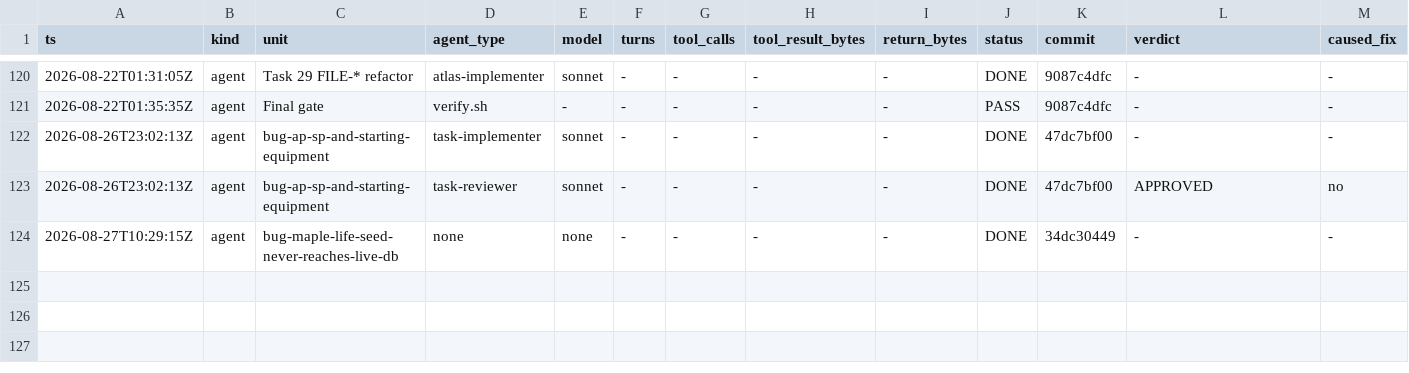
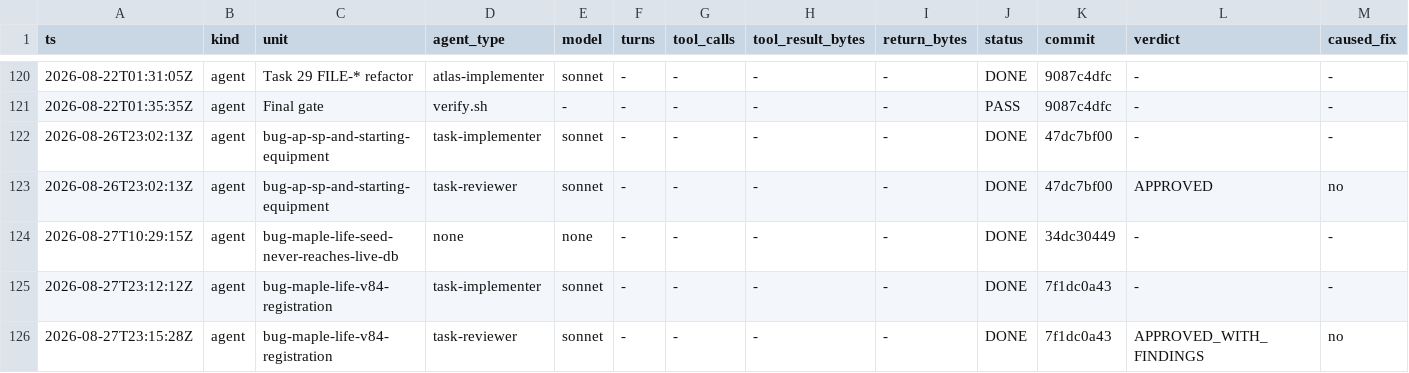
Before and after one commit to Chronicle20/atlas, a TSV file: docs/tasks/task-246-maple-life-character-creation/agent-ledger.tsv, drawn as a sheet; only a part is shown, gaps mark what is left out; rows hold the shown columns only; the diff names each change by its address in the sheet, - before the commit and + after, or states it on an @@ line.

```diff
--- a/docs/tasks/task-246-maple-life-character-creation/agent-ledger.tsv
+++ b/docs/tasks/task-246-maple-life-character-creation/agent-ledger.tsv
+row 125: 2026-08-27T23:12:12Z | agent | bug-maple-life-v84-registration | task-implementer | sonnet | - | - | - | - | DONE | 7f1dc0a43 | - | -
+row 126: 2026-08-27T23:15:28Z | agent | bug-maple-life-v84-registration | task-reviewer | sonnet | - | - | - | - | DONE | 7f1dc0a43 | APPROVED_WITH_FINDINGS | no
```
Also changed, not shown: 2 other files.
